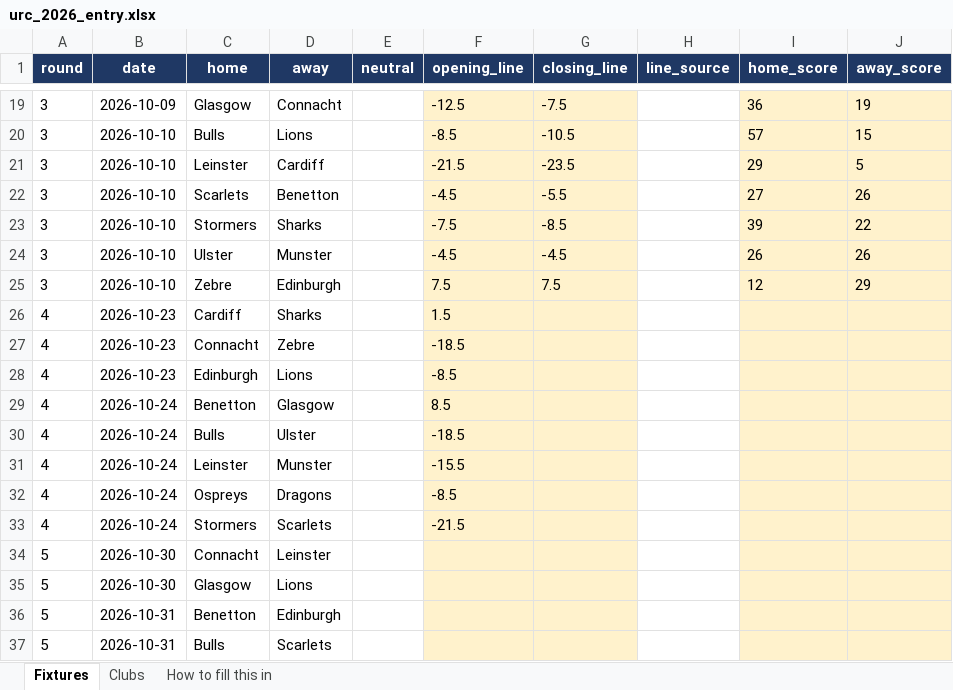
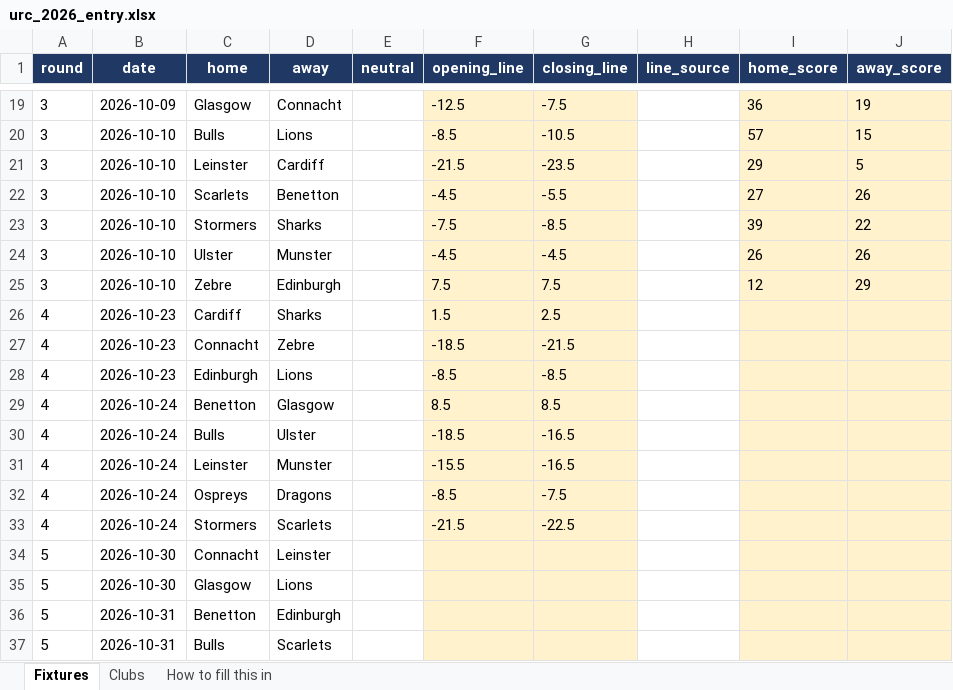
Before and after one commit to ZeNoonan/Research, an Excel workbook: rugby_urc/entry/urc_2026_entry.xlsx, sheet Fixtures, drawn as a sheet; only a part is shown, gaps mark what is left out; values as stored, in another font and other column widths than the file's, no borders; the diff names each change by its address in the sheet, - before the commit and + after, or states it on an @@ line.

```diff
--- a/rugby_urc/entry/urc_2026_entry.xlsx (sheet Fixtures)
+++ b/rugby_urc/entry/urc_2026_entry.xlsx (sheet Fixtures)
-G26 (closing_line): (empty)
+G26 (closing_line): 2.5
-G27 (closing_line): (empty)
+G27 (closing_line): -21.5
-G28 (closing_line): (empty)
+G28 (closing_line): -8.5
-G29 (closing_line): (empty)
+G29 (closing_line): 8.5
-G30:G31 (closing_line): (empty)
+G30:G31 (closing_line): -16.5
-G32 (closing_line): (empty)
+G32 (closing_line): -7.5
-G33 (closing_line): (empty)
+G33 (closing_line): -22.5
```
Also changed, not shown: 5 other files.
